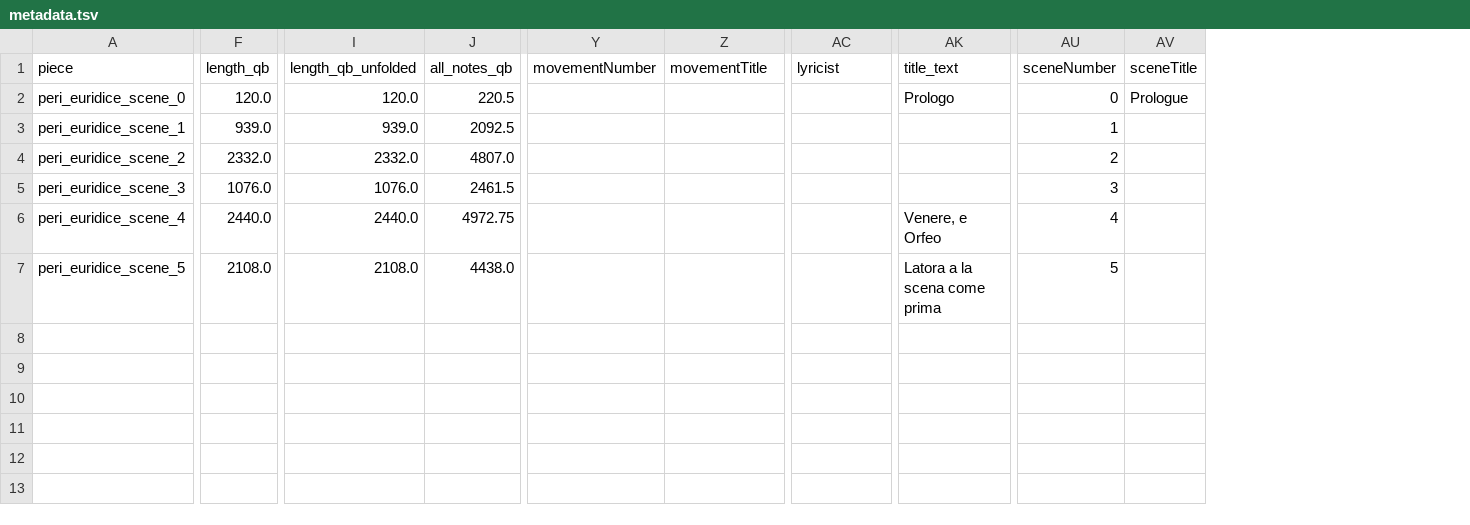
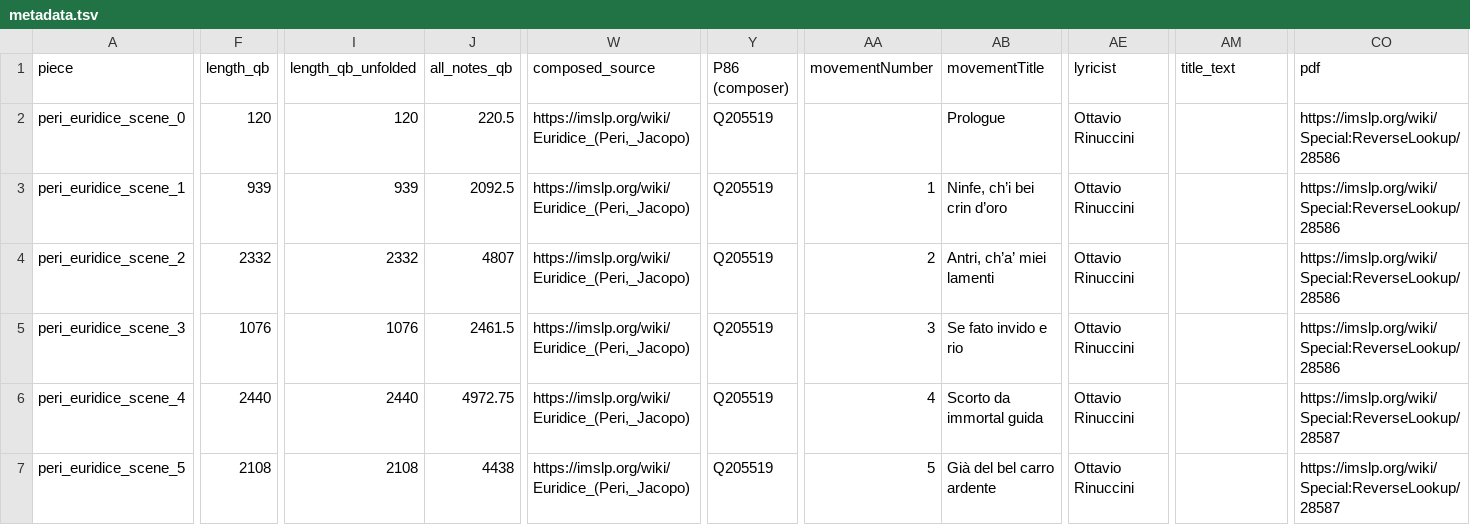
Before and after one commit to DCMLab/peri_euridice, a TSV file: metadata.tsv, drawn as a sheet; only a part is shown, gaps mark what is left out; removed rows and columns are numbered as before the commit, all else as after; the diff names each change by its address in the sheet, - before the commit and + after, or states it on an @@ line.

Commit message:
creates pdf and finishes populating metadata

```diff
--- a/metadata.tsv
+++ b/metadata.tsv
+column W (composed_source), rows 2-7: all https://imslp.org/wiki/Euridice_(Peri,_Jacopo)
+column Y (P86 (composer)), rows 2-7: all Q205519
-column AU (sceneNumber), rows 2-7: 0 | 1 | 2 | 3 | 4 | 5
-column AV (sceneTitle), row 2: Prologue
+column CO (pdf), rows 2-7: https://imslp.org/wiki/Special:ReverseLookup/28586 | https://imslp.org/wiki/Special:ReverseLookup/28586 | https://imslp.org/wiki/Special:ReverseLookup/28586 | https://imslp.org/wiki/Special:ReverseLookup/28586 | https://imslp.org/wiki/Special:ReverseLookup/28587 | https://imslp.org/wiki/Special:ReverseLookup/28587
-F2 (length_qb): 120.0
+F2 (length_qb): 120
-I2 (length_qb_unfolded): 120.0
+I2 (length_qb_unfolded): 120
-AB2 (movementTitle): (empty)
+AB2 (movementTitle): Prologue
-AE2:AE7 (lyricist): (empty)
+AE2:AE7 (lyricist): Ottavio Rinuccini
-AM2 (title_text): Prologo
+AM2 (title_text): (empty)
-F3 (length_qb): 939.0
+F3 (length_qb): 939
-I3 (length_qb_unfolded): 939.0
+I3 (length_qb_unfolded): 939
-AA3 (movementNumber): (empty)
+AA3 (movementNumber): 1
-AB3 (movementTitle): (empty)
+AB3 (movementTitle): Ninfe, ch’i bei crin d’oro
-F4 (length_qb): 2332.0
+F4 (length_qb): 2332
-I4 (length_qb_unfolded): 2332.0
+I4 (length_qb_unfolded): 2332
-J4 (all_notes_qb): 4807.0
+J4 (all_notes_qb): 4807
-AA4 (movementNumber): (empty)
+AA4 (movementNumber): 2
-AB4 (movementTitle): (empty)
+AB4 (movementTitle): Antri, ch’a’ miei lamenti
-F5 (length_qb): 1076.0
+F5 (length_qb): 1076
-I5 (length_qb_unfolded): 1076.0
+I5 (length_qb_unfolded): 1076
-AA5 (movementNumber): (empty)
+AA5 (movementNumber): 3
-AB5 (movementTitle): (empty)
+AB5 (movementTitle): Se fato invido e rio
-F6 (length_qb): 2440.0
+F6 (length_qb): 2440
-I6 (length_qb_unfolded): 2440.0
+I6 (length_qb_unfolded): 2440
-AA6 (movementNumber): (empty)
+AA6 (movementNumber): 4
-AB6 (movementTitle): (empty)
+AB6 (movementTitle): Scorto da immortal guida
-AM6 (title_text): Venere, e Orfeo
+AM6 (title_text): (empty)
-F7 (length_qb): 2108.0
+F7 (length_qb): 2108
-I7 (length_qb_unfolded): 2108.0
+I7 (length_qb_unfolded): 2108
-J7 (all_notes_qb): 4438.0
+J7 (all_notes_qb): 4438
-AA7 (movementNumber): (empty)
+AA7 (movementNumber): 5
-AB7 (movementTitle): (empty)
+AB7 (movementTitle): Già del bel carro ardente
-AM7 (title_text): Latora a la scena come prima
+AM7 (title_text): (empty)
```
Also changed, not shown: 2 other files.
